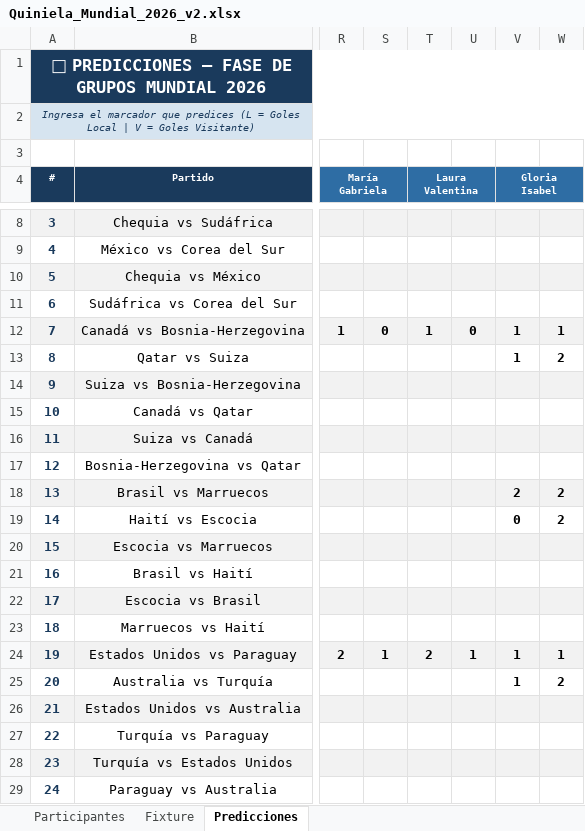
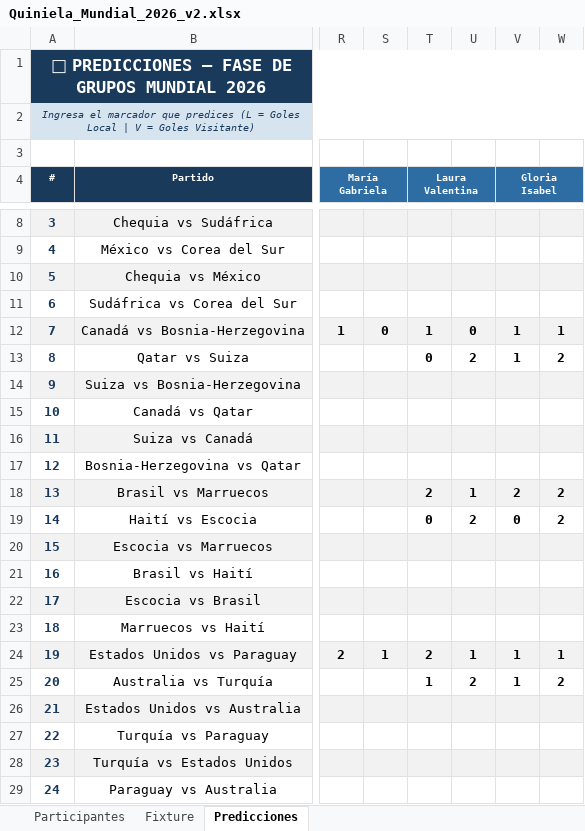
Before and after one commit to andreslindarte/polla-mundialista-pocheche, an Excel workbook: Quiniela_Mundial_2026_v2.xlsx, sheet Predicciones, drawn as a sheet; only a part is shown, gaps mark what is left out; values as stored, in another font and other column widths than the file's, no borders; the diff names each change by its address in the sheet, - before the commit and + after, or states it on an @@ line.

Commit message:
Actualizar - 06-12-vie 16:52

```diff
--- a/Quiniela_Mundial_2026_v2.xlsx (sheet Predicciones)
+++ b/Quiniela_Mundial_2026_v2.xlsx (sheet Predicciones)
-T13 (Laura Valentina): (empty)
+T13 (Laura Valentina): 0
-U13: (empty)
+U13: 2
-T18 (Laura Valentina): (empty)
+T18 (Laura Valentina): 2
-U18: (empty)
+U18: 1
-T19 (Laura Valentina): (empty)
+T19 (Laura Valentina): 0
-U19: (empty)
+U19: 2
-T25 (Laura Valentina): (empty)
+T25 (Laura Valentina): 1
-U25: (empty)
+U25: 2
```
